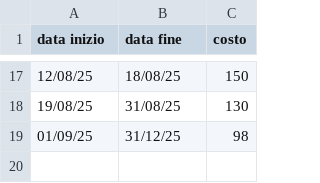
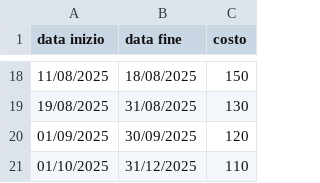
Before and after one commit to Giorgio-Developer/availabilitycheck, a CSV file: rooms_prices/Hermes.csv, drawn as a sheet; only a part is shown, gaps mark what is left out; the diff covers the shown part only.

```diff
--- a/rooms_prices/Hermes.csv
+++ b/rooms_prices/Hermes.csv
@@ -17,3 +18,4 @@ data inizio,data fine,costo
-12/08/25,18/08/25,150
-19/08/25,31/08/25,130
-01/09/25,31/12/25,98
+11/08/2025,18/08/2025,150
+19/08/2025,31/08/2025,130
+01/09/2025,30/09/2025,120
+01/10/2025,31/12/2025,110
```
Also changed, not shown: 10 added rows, 9 removed rows and 12 edited cells elsewhere in this file, rooms_prices/Calypso.csv, rooms_prices/Demetra.csv, 3 other files.
